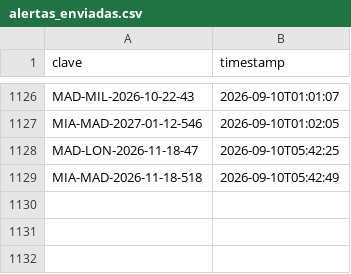
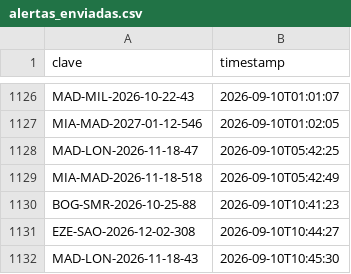
Before and after one commit to Felipebarv25/app-vuelos, a CSV file: datos/alertas_enviadas.csv, drawn as a sheet; only a part is shown, gaps mark what is left out.

```diff
--- a/datos/alertas_enviadas.csv
+++ b/datos/alertas_enviadas.csv
@@ -1129 +1129,4 @@ MAD-LON-2026-11-18-47,2026-09-10T05:42:25
 MIA-MAD-2026-11-18-518,2026-09-10T05:42:49
+BOG-SMR-2026-10-25-88,2026-09-10T10:41:23
+EZE-SAO-2026-12-02-308,2026-09-10T10:44:27
+MAD-LON-2026-11-18-43,2026-09-10T10:45:30
```
Also changed, not shown: 2 other files.
